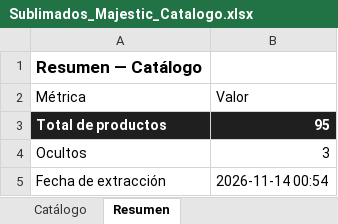
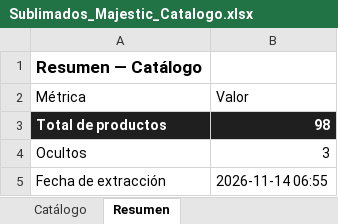
Before and after one commit to almacenvariedadesla88/almacenvariedadesla88, an Excel workbook: Sublimados_Majestic_Catalogo.xlsx, sheet Resumen, drawn as a sheet; values as stored, in another font and other column widths than the file's, no borders; the diff names each change by its address in the sheet, - before the commit and + after, or states it on an @@ line.

```diff
--- a/Sublimados_Majestic_Catalogo.xlsx (sheet Resumen)
+++ b/Sublimados_Majestic_Catalogo.xlsx (sheet Resumen)
-B3 (Valor): 95
+B3 (Valor): 98
-B5 (Valor): 2026-11-14 00:54
+B5 (Valor): 2026-11-14 06:55
```
Also changed, not shown: sheet Catálogo, 17 other files.
